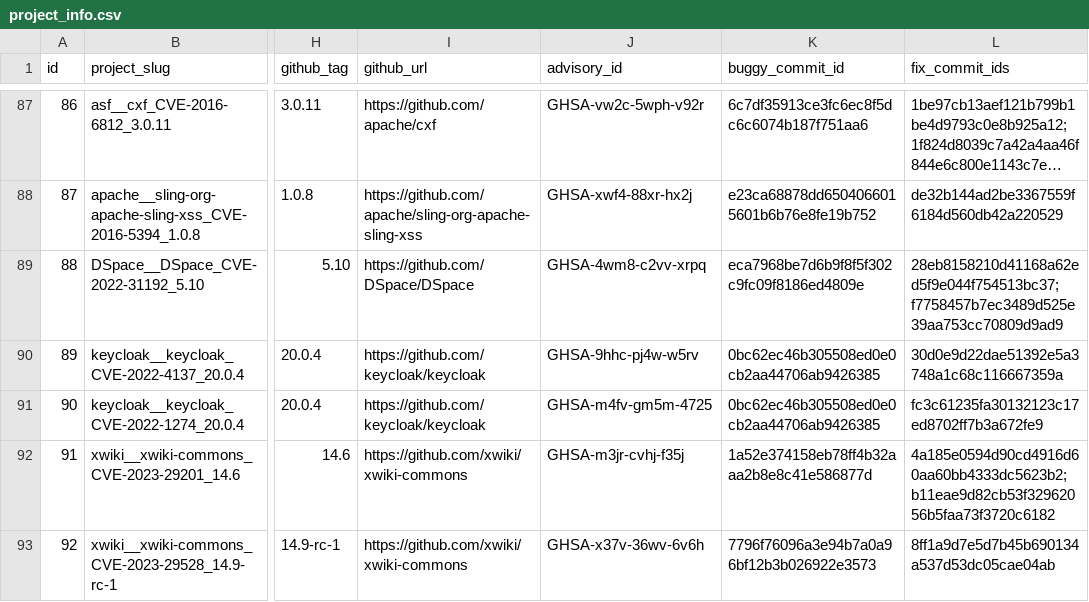
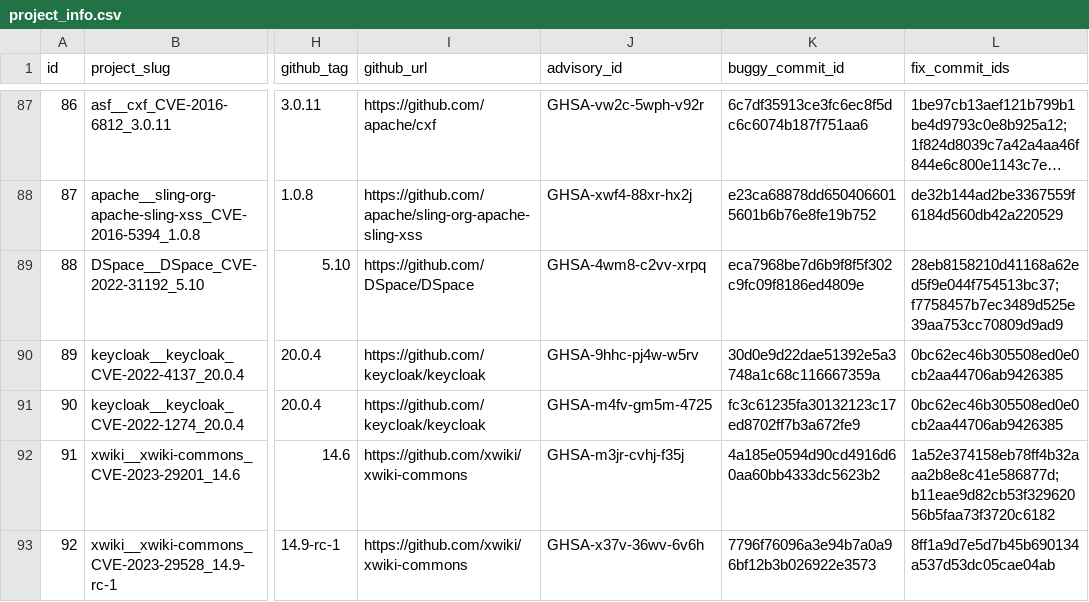
Before and after one commit to iris-sast/cwe-bench-java, a CSV file: data/project_info.csv, drawn as a sheet; only a part is shown, gaps mark what is left out; long unchanged cells end in …; the diff covers the shown part only; the diff names each change by its address in the sheet, - before the commit and + after, or states it on an @@ line.

Commit message:
Update project_info.csv

```diff
--- a/data/project_info.csv
+++ b/data/project_info.csv
-K90 (buggy_commit_id): 0bc62ec46b305508ed0e0cb2aa44706ab9426385
+K90 (buggy_commit_id): 30d0e9d22dae51392e5a3748a1c68c116667359a
-L90 (fix_commit_ids): 30d0e9d22dae51392e5a3748a1c68c116667359a
+L90 (fix_commit_ids): 0bc62ec46b305508ed0e0cb2aa44706ab9426385
-K91 (buggy_commit_id): 0bc62ec46b305508ed0e0cb2aa44706ab9426385
+K91 (buggy_commit_id): fc3c61235fa30132123c17ed8702ff7b3a672fe9
-L91 (fix_commit_ids): fc3c61235fa30132123c17ed8702ff7b3a672fe9
+L91 (fix_commit_ids): 0bc62ec46b305508ed0e0cb2aa44706ab9426385
-K92 (buggy_commit_id): 1a52e374158eb78ff4b32aaa2b8e8c41e586877d
+K92 (buggy_commit_id): 4a185e0594d90cd4916d60aa60bb4333dc5623b2
-L92 (fix_commit_ids): 4a185e0594d90cd4916d60aa60bb4333dc5623b2;b11eae9d82cb53f32962056b5faa73f3720c6182
+L92 (fix_commit_ids): 1a52e374158eb78ff4b32aaa2b8e8c41e586877d;b11eae9d82cb53f32962056b5faa73f3720c6182
```
Also changed, not shown: 12 edited cells elsewhere in this file.
